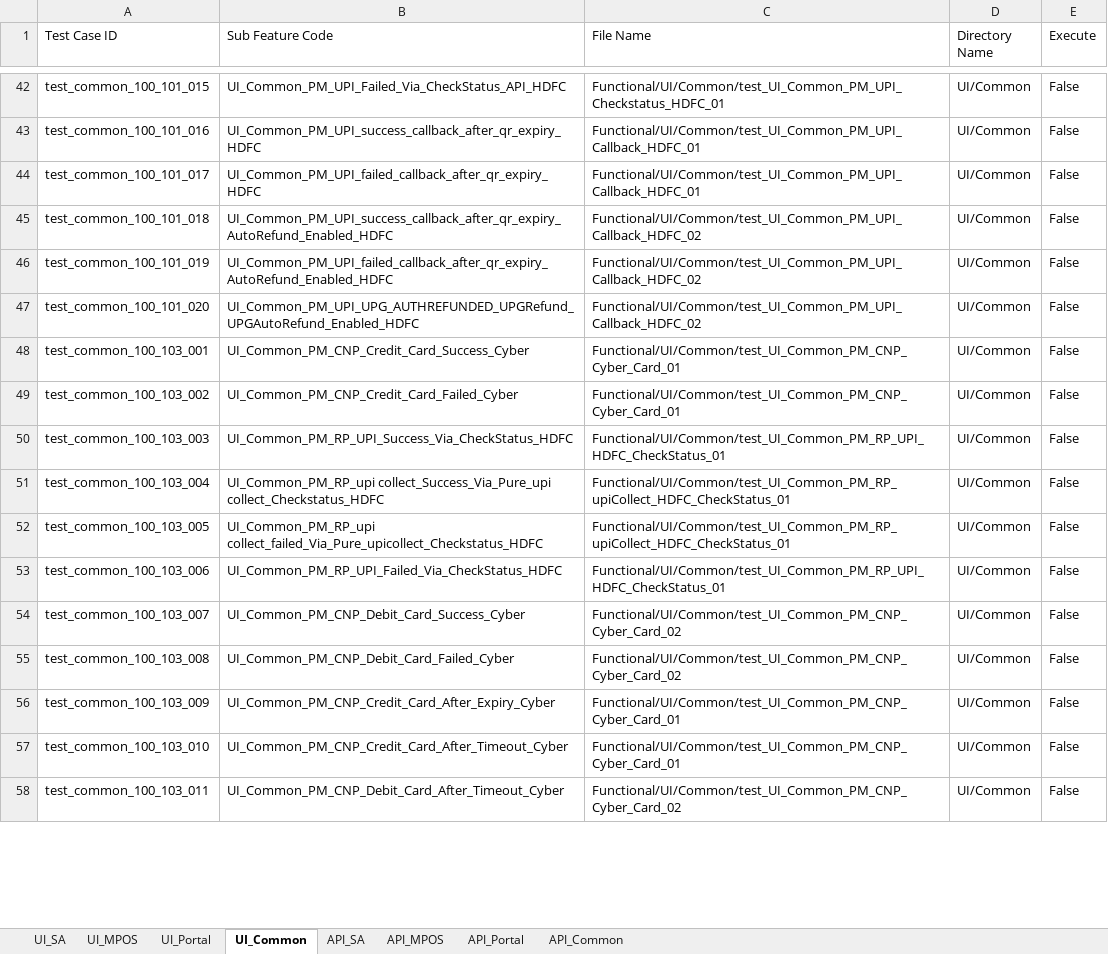
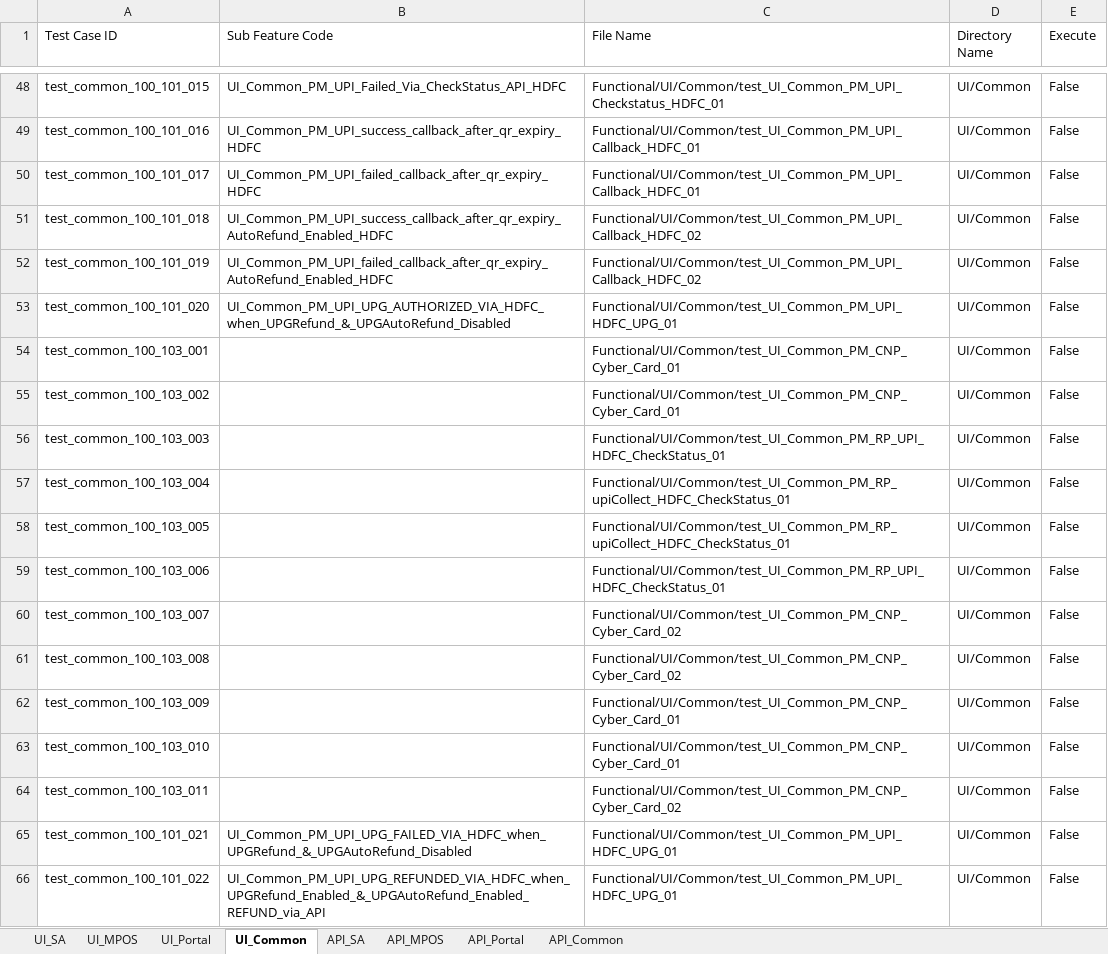
Before and after one commit to tularamsa1/ezeauto-rearch-automation-claude, an Excel workbook: DataProvider/TestCasesDetail.xlsx, sheet UI_Common, drawn as a sheet; only a part is shown, gaps mark what is left out; values as stored, in another font and other column widths than the file's, no cell formats; addresses are those after the commit; the diff covers the shown part only; the diff names each change by its address in the sheet, - before the commit and + after, or states it on an @@ line.

Commit message:
date and time validation incorported for one upi test case and added date_and_time utility

```diff
--- a/DataProvider/TestCasesDetail.xlsx (sheet UI_Common)
+++ b/DataProvider/TestCasesDetail.xlsx (sheet UI_Common)
-B53 (Sub Feature Code): UI_Common_PM_UPI_UPG_AUTHREFUNDED_UPGRefund_UPGAutoRefund_Enabled_HDFC
+B53 (Sub Feature Code): UI_Common_PM_UPI_UPG_AUTHORIZED_VIA_HDFC_when_UPGRefund_&_UPGAutoRefund_Disabled
-C53 (File Name): Functional/UI/Common/test_UI_Common_PM_UPI_Callback_HDFC_02
+C53 (File Name): Functional/UI/Common/test_UI_Common_PM_UPI_HDFC_UPG_01
-B54 (Sub Feature Code): UI_Common_PM_CNP_Credit_Card_Success_Cyber
+B54 (Sub Feature Code): (empty)
-B55 (Sub Feature Code): UI_Common_PM_CNP_Credit_Card_Failed_Cyber
+B55 (Sub Feature Code): (empty)
-B56 (Sub Feature Code): UI_Common_PM_RP_UPI_Success_Via_CheckStatus_HDFC
+B56 (Sub Feature Code): (empty)
-B57 (Sub Feature Code): UI_Common_PM_RP_upi collect_Success_Via_Pure_upi collect_Checkstatus_HDFC
+B57 (Sub Feature Code): (empty)
-B58 (Sub Feature Code): UI_Common_PM_RP_upi collect_failed_Via_Pure_upicollect_Checkstatus_HDFC
+B58 (Sub Feature Code): (empty)
-B59 (Sub Feature Code): UI_Common_PM_RP_UPI_Failed_Via_CheckStatus_HDFC
+B59 (Sub Feature Code): (empty)
-B60 (Sub Feature Code): UI_Common_PM_CNP_Debit_Card_Success_Cyber
+B60 (Sub Feature Code): (empty)
-B61 (Sub Feature Code): UI_Common_PM_CNP_Debit_Card_Failed_Cyber
+B61 (Sub Feature Code): (empty)
-B62 (Sub Feature Code): UI_Common_PM_CNP_Credit_Card_After_Expiry_Cyber
+B62 (Sub Feature Code): (empty)
-B63 (Sub Feature Code): UI_Common_PM_CNP_Credit_Card_After_Timeout_Cyber
+B63 (Sub Feature Code): (empty)
-B64 (Sub Feature Code): UI_Common_PM_CNP_Debit_Card_After_Timeout_Cyber
+B64 (Sub Feature Code): (empty)
+row 65: test_common_100_101_021 | UI_Common_PM_UPI_UPG_FAILED_VIA_HDFC_when_UPGRefund_&_UPGAutoRefund_Disabled | Functional/UI/Common/test_UI_Common_PM_UPI_HDFC_UPG_01 | UI/Common | False
+row 66: test_common_100_101_022 | UI_Common_PM_UPI_UPG_REFUNDED_VIA_HDFC_when_UPGRefund_Enabled_&_UPGAutoRefund_Enabled_REFUND_via_API | Functional/UI/Common/test_UI_Common_PM_UPI_HDFC_UPG_01 | UI/Common | False
```
Also changed, not shown: 29 added rows, 3 removed rows and 25 edited cells elsewhere in this sheet, sheet UI_SA, cell formats, 6 other files.
